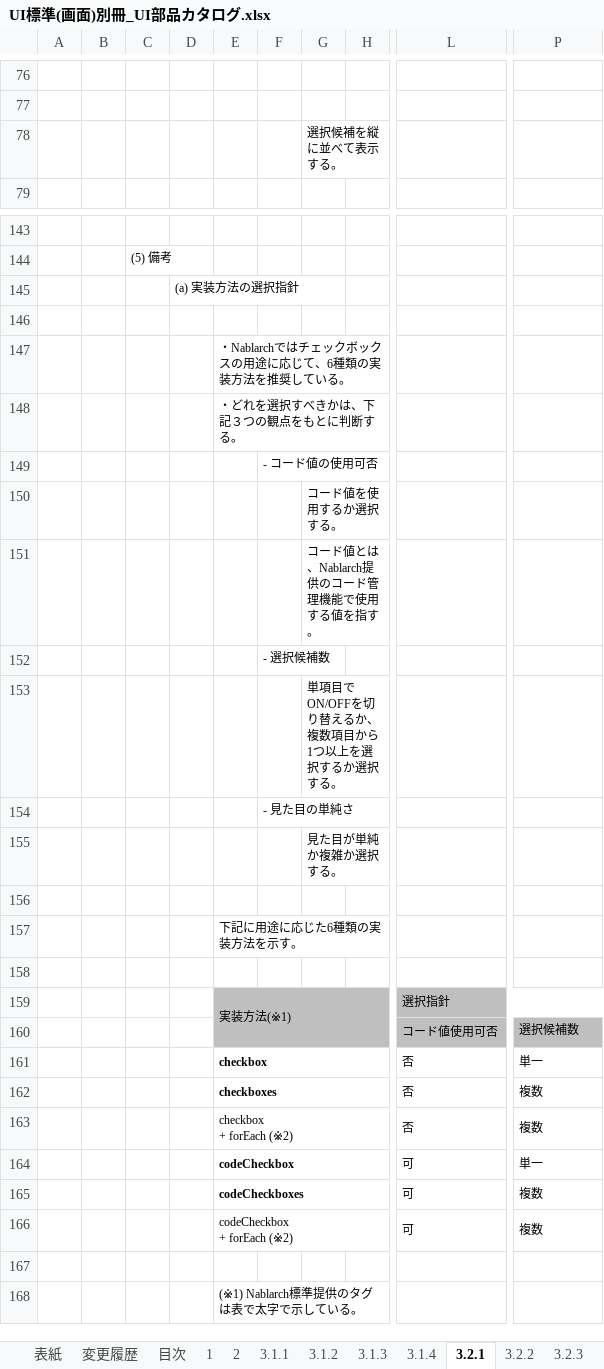
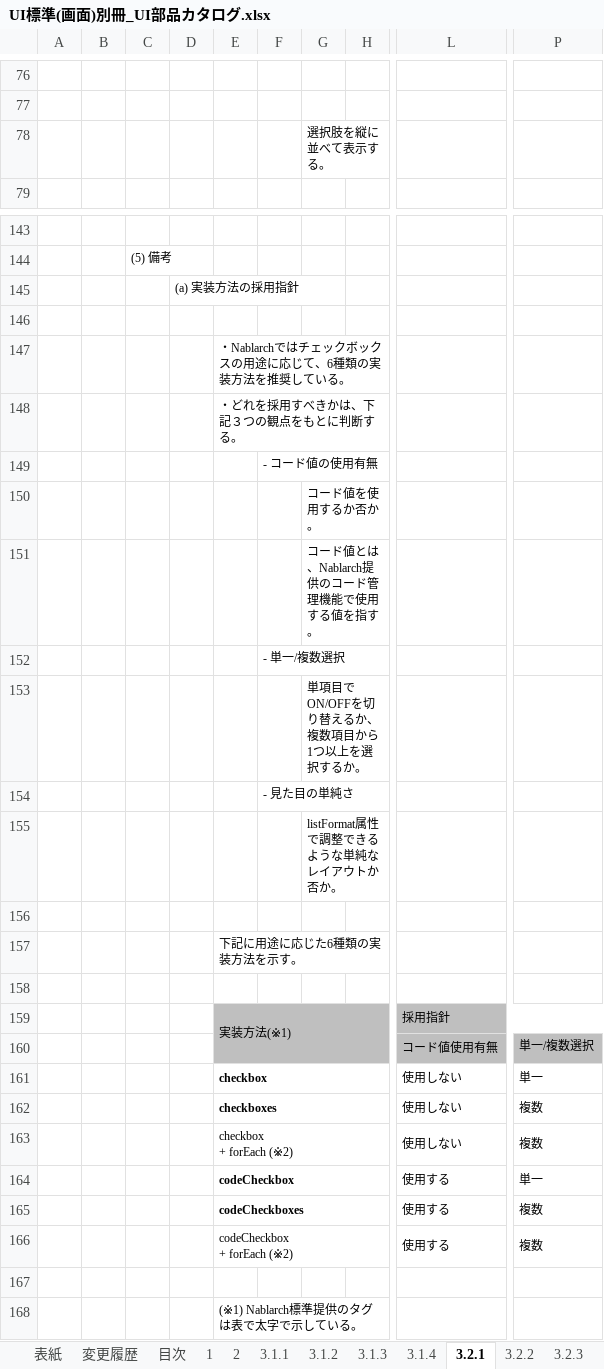
Before and after one commit to Fintan-contents/nablarch-system-development-guide, an Excel workbook: サンプルプロジェクト/設計書/A1_プロジェクト管理システム/020_方式設計/020_開発標準/010_設計標準/UI標準(画面)別冊_UI部品カタログ.xlsx, sheet 3.2.1, drawn as a sheet; only a part is shown, gaps mark what is left out; values as stored, in another font and other column widths than the file's, no borders; charts and pictures not drawn; the diff covers the shown part only; the diff names each change by its address in the sheet, - before the commit and + after, or states it on an @@ line.

```diff
--- a/サンプルプロジェクト/設計書/A1_プロジェクト管理システム/020_方式設計/020_開発標準/010_設計標準/UI標準(画面)別冊_UI部品カタログ.xlsx (sheet 3.2.1)
+++ b/サンプルプロジェクト/設計書/A1_プロジェクト管理システム/020_方式設計/020_開発標準/010_設計標準/UI標準(画面)別冊_UI部品カタログ.xlsx (sheet 3.2.1)
-G78: 選択候補を縦に並べて表示する。
+G78: 選択肢を縦に並べて表示する。
-D145: (a) 実装方法の選択指針
+D145: (a) 実装方法の採用指針
-E148: ・どれを選択すべきかは、下記３つの観点をもとに判断する。
+E148: ・どれを採用すべきかは、下記３つの観点をもとに判断する。
-F149: - コード値の使用可否
+F149: - コード値の使用有無
-G150: コード値を使用するか選択する。
+G150: コード値を使用するか否か。
-F152: - 選択候補数
+F152: - 単一/複数選択
-G153: 単項目でON/OFFを切り替えるか、複数項目から1つ以上を選択するか選択する。
+G153: 単項目でON/OFFを切り替えるか、複数項目から1つ以上を選択するか。
-G155: 見た目が単純か複雑か選択する。
+G155: listFormat属性で調整できるような単純なレイアウトか否か。
-L159: 選択指針
+L159: 採用指針
-L160: コード値使用可否
+L160: コード値使用有無
-P160: 選択候補数
+P160: 単一/複数選択
-L161:L163: 否
+L161:L163: 使用しない
-L164:L166: 可
+L164:L166: 使用する
```
Also changed, not shown: 6 edited cells elsewhere in this sheet, sheet 3.2.2, sheet 3.3.1, sheet 3.1.4, sheet 3.2.3, sheet 3.2.4, sheet 3.1.1, 4 more sheets, charts or pictures.
